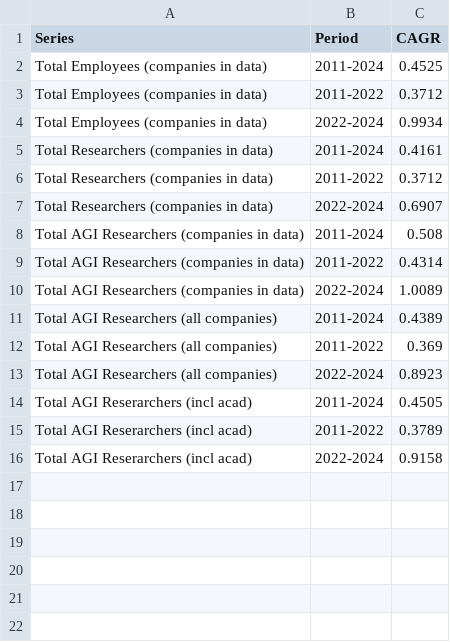
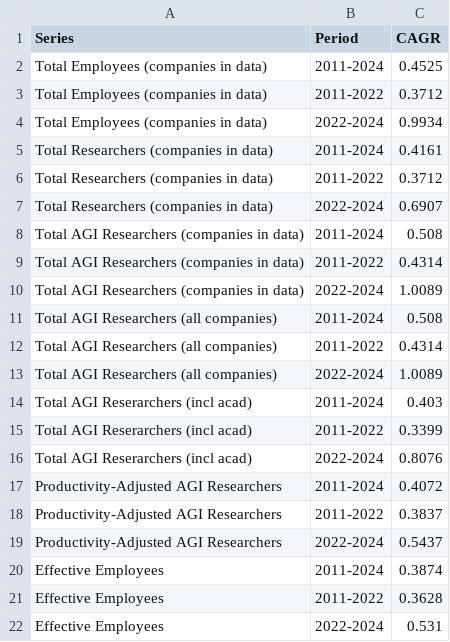
Before and after one commit to brendanhalstead/playbook-modeling, a CSV file: timelines_modeling_exploration/outputs/cagr_df.csv, drawn as a sheet.

```diff
--- a/timelines_modeling_exploration/outputs/cagr_df.csv
+++ b/timelines_modeling_exploration/outputs/cagr_df.csv
@@ -10,7 +10,13 @@ Total AGI Researchers (companies in data),2011-2022,0.4314
 Total AGI Researchers (companies in data),2022-2024,1.0089
-Total AGI Researchers (all companies),2011-2024,0.4389
-Total AGI Researchers (all companies),2011-2022,0.369
-Total AGI Researchers (all companies),2022-2024,0.8923
-Total AGI Reserarchers (incl acad),2011-2024,0.4505
-Total AGI Reserarchers (incl acad),2011-2022,0.3789
-Total AGI Reserarchers (incl acad),2022-2024,0.9158
+Total AGI Researchers (all companies),2011-2024,0.508
+Total AGI Researchers (all companies),2011-2022,0.4314
+Total AGI Researchers (all companies),2022-2024,1.0089
+Total AGI Reserarchers (incl acad),2011-2024,0.403
+Total AGI Reserarchers (incl acad),2011-2022,0.3399
+Total AGI Reserarchers (incl acad),2022-2024,0.8076
+Productivity-Adjusted AGI Researchers,2011-2024,0.4072
+Productivity-Adjusted AGI Researchers,2011-2022,0.3837
+Productivity-Adjusted AGI Researchers,2022-2024,0.5437
+Effective Employees,2011-2024,0.3874
+Effective Employees,2011-2022,0.3628
+Effective Employees,2022-2024,0.531
```
Also changed, not shown: timelines_modeling_exploration/outputs/agg_df.csv, 4 other files.
